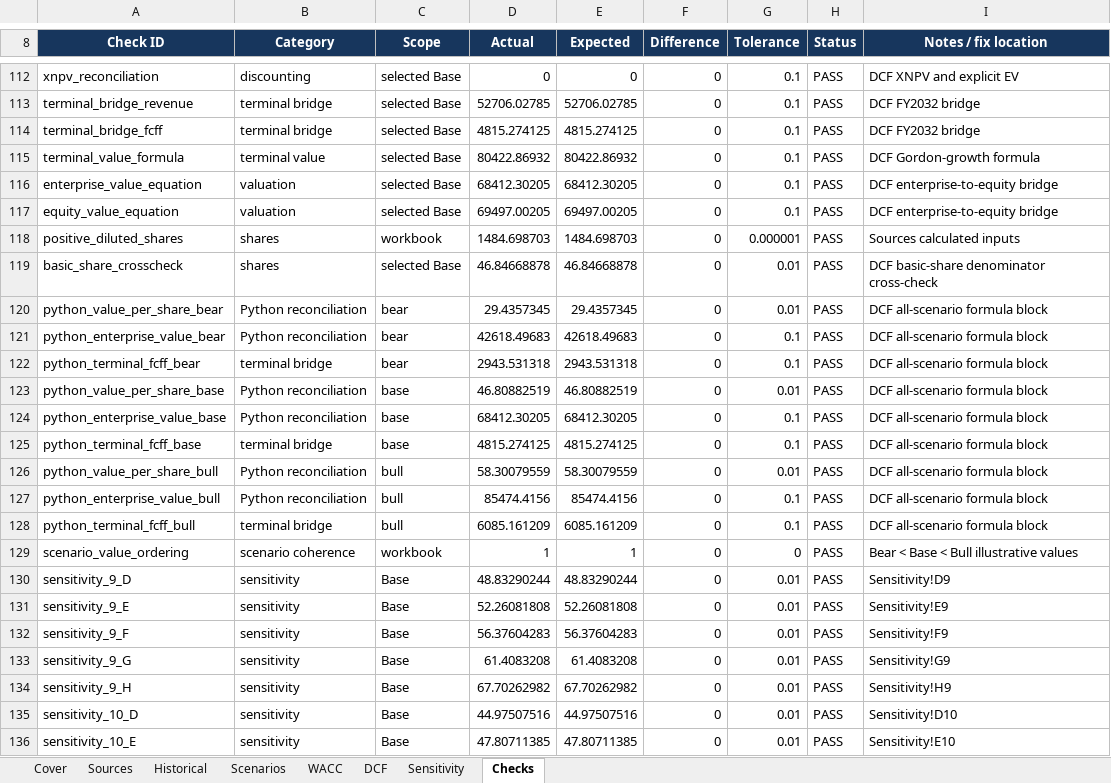
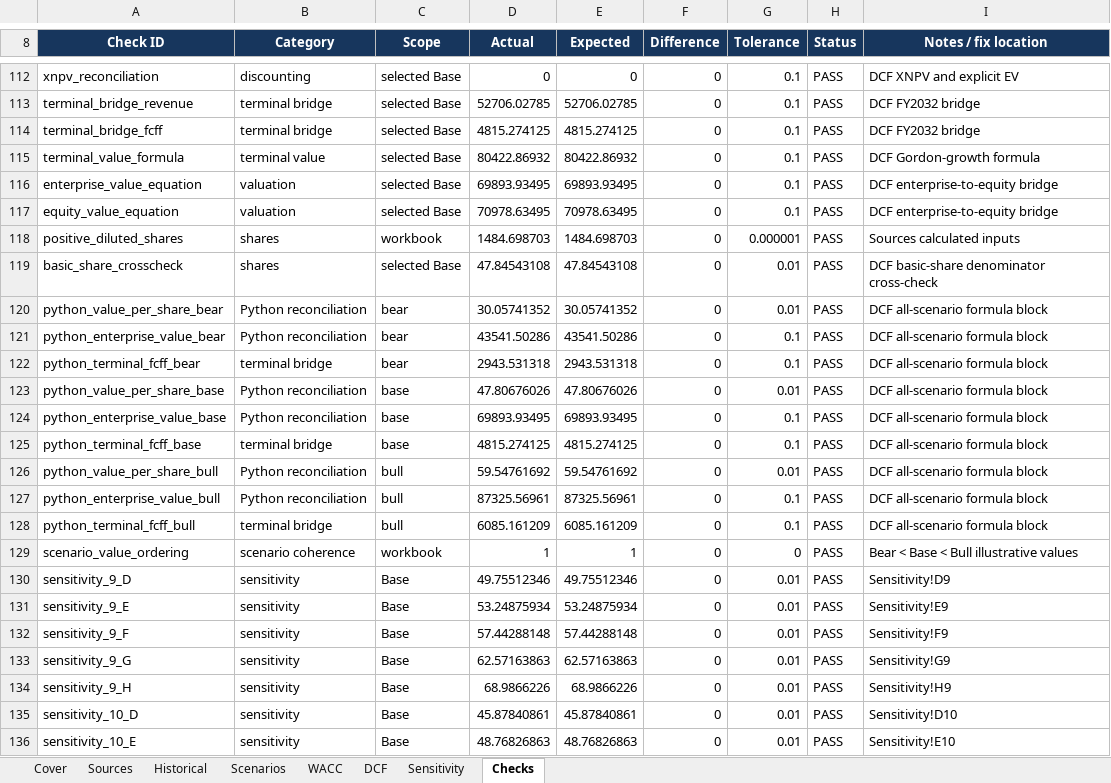
Before and after one commit to owencchapman24/nike-financial-analysis, an Excel workbook: model/nike_valuation_model.xlsx, sheet Checks, drawn as a sheet; only a part is shown, gaps mark what is left out; values as stored, in another font and other column widths than the file's, no borders; conditional formats not drawn; the diff covers the shown part only; the diff names each change by its address in the sheet, - before the commit and + after, or states it on an @@ line.

```diff
--- a/model/nike_valuation_model.xlsx (sheet Checks)
+++ b/model/nike_valuation_model.xlsx (sheet Checks)
-D116 (Actual): 68412.30205
+D116 (Actual): 69893.93495
-E116 (Expected): 68412.30205
+E116 (Expected): 69893.93495
-D117 (Actual): 69497.00205
+D117 (Actual): 70978.63495
-E117 (Expected): 69497.00205
+E117 (Expected): 70978.63495
-D119 (Actual): 46.84668878
+D119 (Actual): 47.84543108
-E119 (Expected): 46.84668878
+E119 (Expected): 47.84543108
-D120 (Actual): 29.4357345
+D120 (Actual): 30.05741352
-E120 (Expected): 29.4357345
+E120 (Expected): 30.05741352
-D121 (Actual): 42618.49683
+D121 (Actual): 43541.50286
-E121 (Expected): 42618.49683
+E121 (Expected): 43541.50286
-D123 (Actual): 46.80882519
+D123 (Actual): 47.80676026
-E123 (Expected): 46.80882519
+E123 (Expected): 47.80676026
-D124 (Actual): 68412.30205
+D124 (Actual): 69893.93495
-E124 (Expected): 68412.30205
+E124 (Expected): 69893.93495
-D126 (Actual): 58.30079559
+D126 (Actual): 59.54761692
-E126 (Expected): 58.30079559
+E126 (Expected): 59.54761692
-D127 (Actual): 85474.4156
+D127 (Actual): 87325.56961
-E127 (Expected): 85474.4156
+E127 (Expected): 87325.56961
-D130 (Actual): 48.83290244
+D130 (Actual): 49.75512346
-E130 (Expected): 48.83290244
+E130 (Expected): 49.75512346
-D131 (Actual): 52.26081808
+D131 (Actual): 53.24875934
-E131 (Expected): 52.26081808
+E131 (Expected): 53.24875934
-D132 (Actual): 56.37604283
+D132 (Actual): 57.44288148
-E132 (Expected): 56.37604283
+E132 (Expected): 57.44288148
-D133 (Actual): 61.4083208
+D133 (Actual): 62.57163863
-E133 (Expected): 61.4083208
+E133 (Expected): 62.57163863
-D134 (Actual): 67.70262982
+D134 (Actual): 68.9866226
-E134 (Expected): 67.70262982
+E134 (Expected): 68.9866226
-D135 (Actual): 44.97507516
+D135 (Actual): 45.87840861
-E135 (Expected): 44.97507516
+E135 (Expected): 45.87840861
-D136 (Actual): 47.80711385
+D136 (Actual): 48.76826863
-E136 (Expected): 47.80711385
+E136 (Expected): 48.76826863
```
Also changed, not shown: 58 edited cells elsewhere in this sheet, sheet Sensitivity, sheet DCF, sheet Cover, sheet Sources, charts or pictures, 33 other files.
